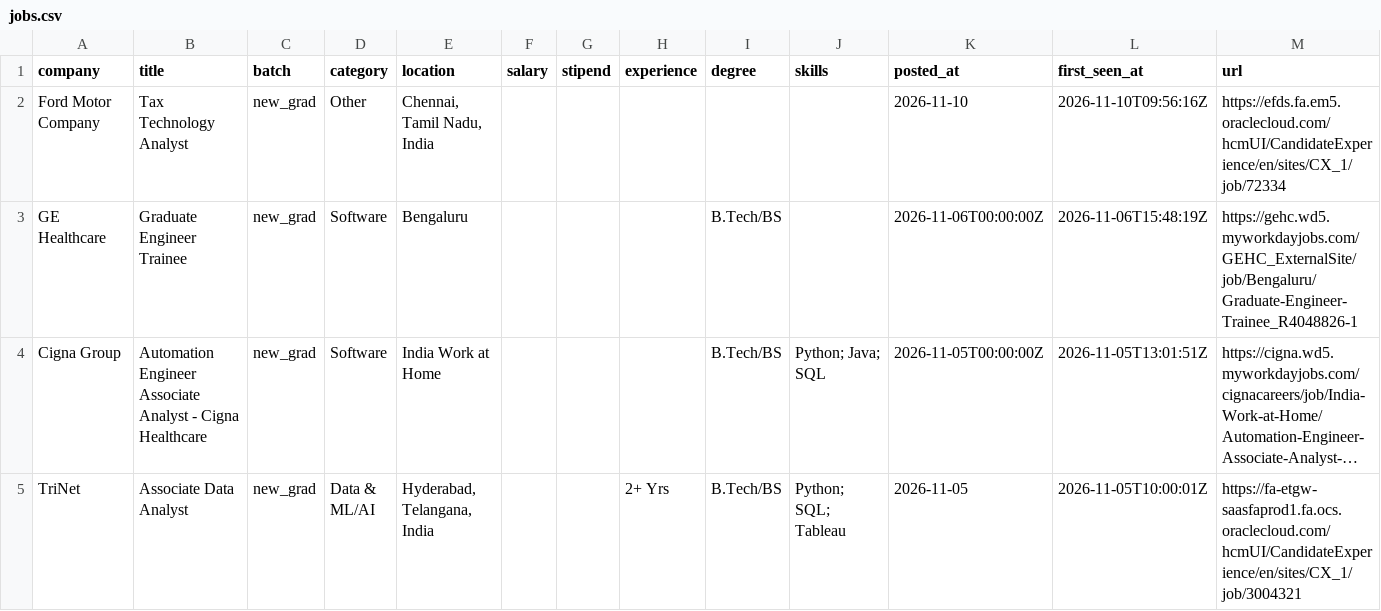
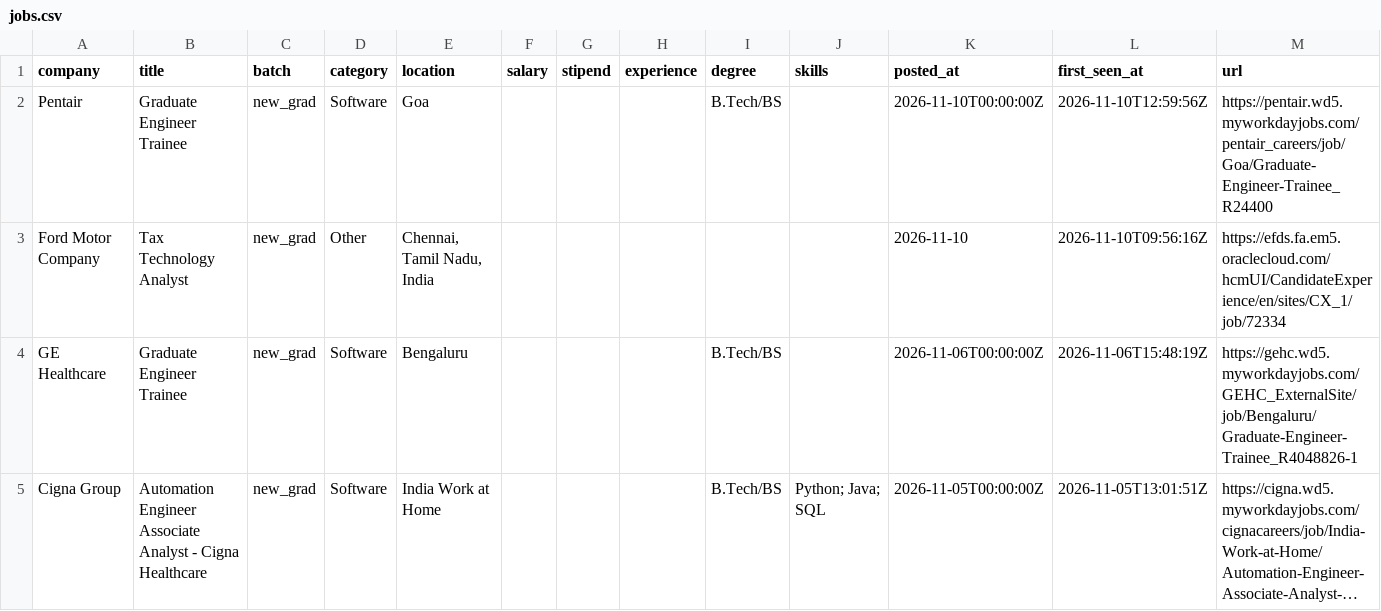
Before and after one commit to Rohan-droid7/jobs-fresher-india, a CSV file: data/jobs.csv, drawn as a sheet; only a part is shown; the shorter side is filled out with more unchanged rows; long unchanged cells end in …; the diff names each change by its address in the sheet, - before the commit and + after, or states it on an @@ line.

```diff
--- a/data/jobs.csv
+++ b/data/jobs.csv
+row 2: Pentair | Graduate Engineer Trainee | new_grad | Software | Goa |  |  |  | B.Tech/BS |  | 2026-11-10T00:00:00Z | 2026-11-10T12:59:56Z | https://pentair.wd5.myworkdayjobs.com/pentair_careers/job/Goa/Graduate-Engineer-Trainee_R24400
```
Also changed, not shown: 14 other files.
